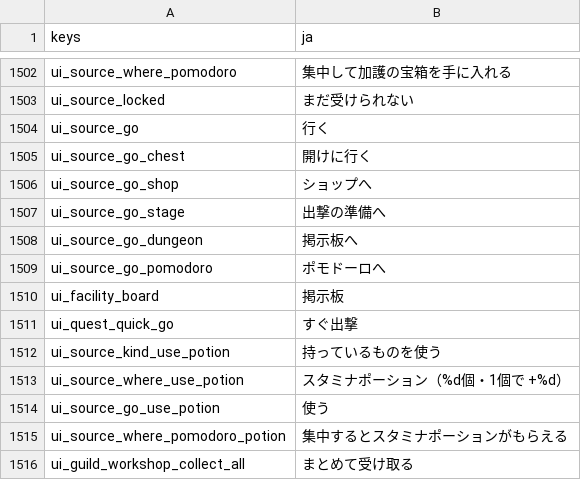
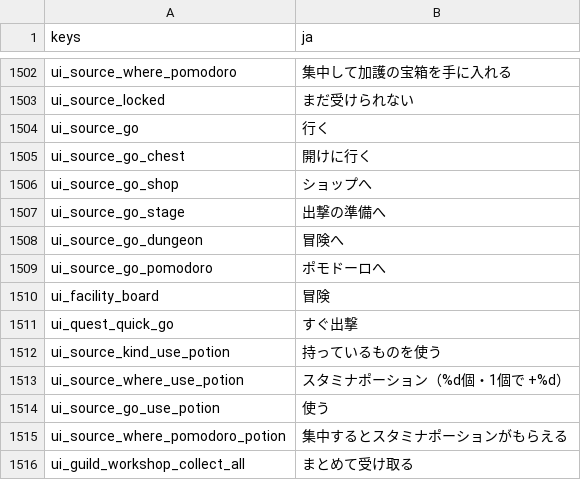
Before and after one commit to darkouji0105/pomodoro-heroes, a CSV file: localization/ja.csv, drawn as a sheet; only a part is shown, gaps mark what is left out.

```diff
--- a/localization/ja.csv
+++ b/localization/ja.csv
@@ -1507,5 +1507,5 @@ ui_source_go_shop,ショップへ
 ui_source_go_stage,出撃の準備へ
-ui_source_go_dungeon,掲示板へ
+ui_source_go_dungeon,冒険へ
 ui_source_go_pomodoro,ポモドーロへ
-ui_facility_board,掲示板
+ui_facility_board,冒険
 ui_quest_quick_go,すぐ出撃
```
Also changed, not shown: 4 other files.
